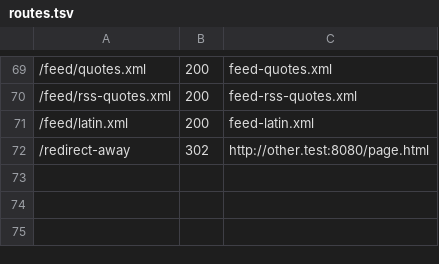
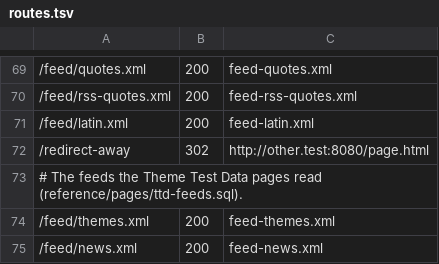
Before and after one commit to hyscaler/HyScribe, a TSV file: reference/url-details/routes.tsv, drawn as a sheet; only a part is shown, gaps mark what is left out; the diff names each change by its address in the sheet, - before the commit and + after, or states it on an @@ line.

Commit message:
Compare the RSS block and the random order gallery of the Theme Test Data pages with PHP
The two RSS blocks read feed-themes.xml and feed-news.xml of the url-details
test site on both sides, HyScribe with pages.test the one allowed feed host.
The gallery of post 1031 is hashed with its items sorted, the loading
attribute kept by position, and nothing else on the page loosened. 47 of the
51 known differences now match; 4 remain.

Authored-By-Org: NetTantra Technologies

```diff
--- a/reference/url-details/routes.tsv
+++ b/reference/url-details/routes.tsv
+row 73: # The feeds the Theme Test Data pages read (reference/pages/ttd-feeds.sql).
+row 74: /feed/themes.xml | 200 | feed-themes.xml
+row 75: /feed/news.xml | 200 | feed-news.xml
```
Also changed, not shown: 16 other files.
